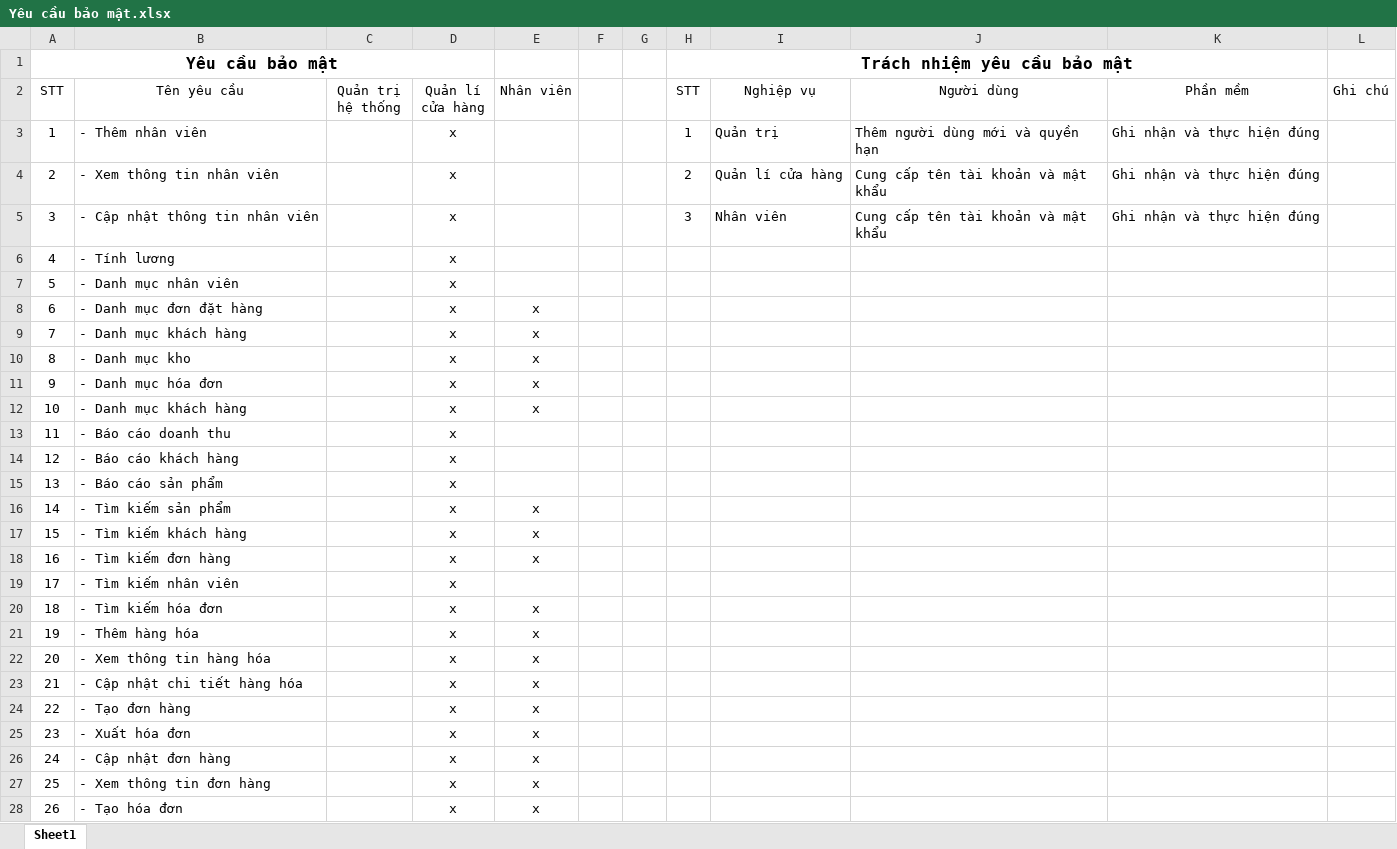
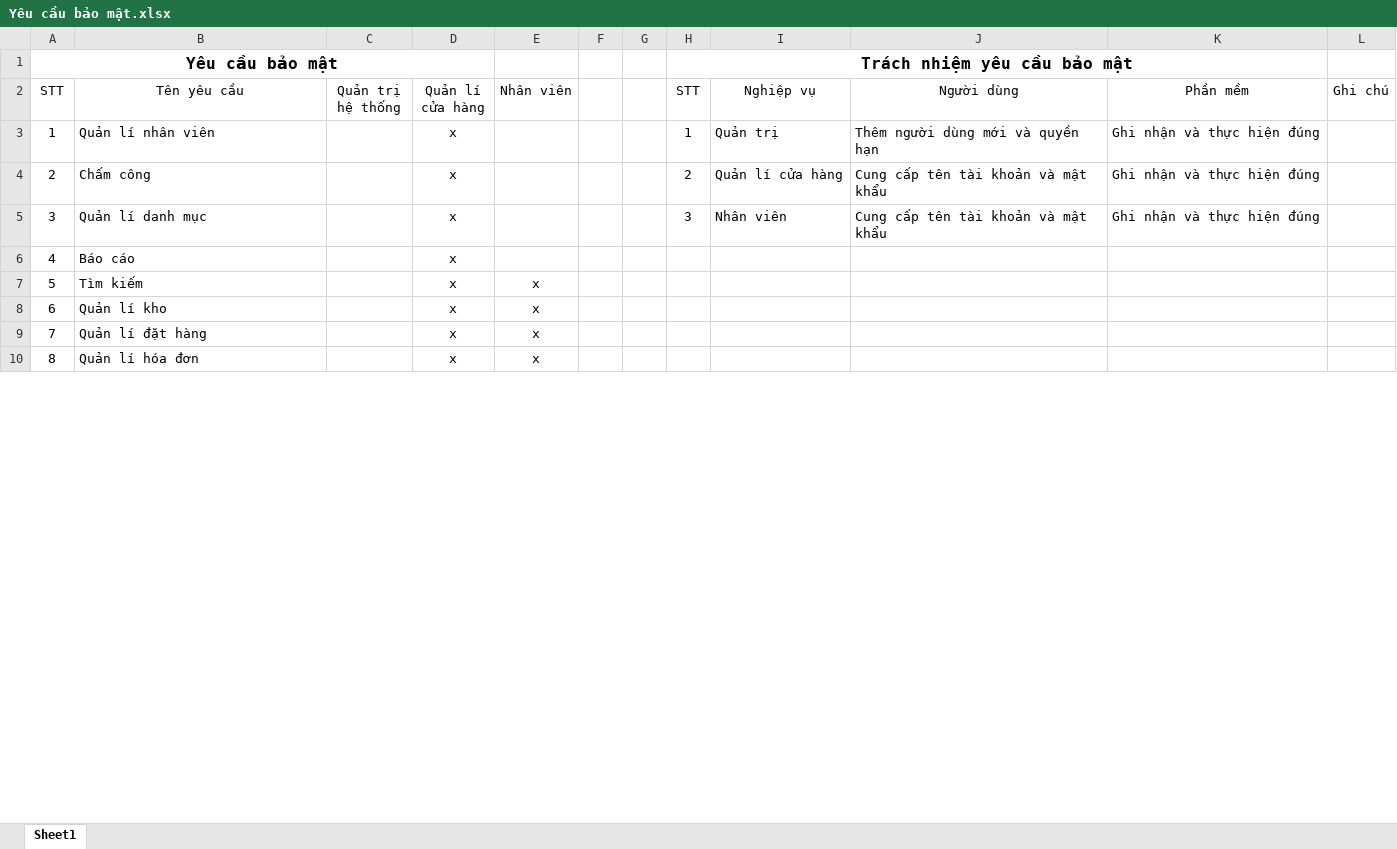
Before and after one commit to CNPM-Team-1/CNPM, an Excel workbook: Phân tích/Yêu cầu bảo mật.xlsx, sheet Sheet1, drawn as a sheet; only a part is shown; values as stored, in another font and other column widths than the file's, no borders; removed rows and columns are numbered as before the commit, all else as after; the diff covers the shown part only; the diff names each change by its address in the sheet, - before the commit and + after, or states it on an @@ line.

```diff
--- a/Phân tích/Yêu cầu bảo mật.xlsx (sheet Sheet1)
+++ b/Phân tích/Yêu cầu bảo mật.xlsx (sheet Sheet1)
-B3 (Tên yêu cầu): - Thêm nhân viên
+B3 (Tên yêu cầu): Quản lí nhân viên
-B4 (Tên yêu cầu): - Xem thông tin nhân viên
+B4 (Tên yêu cầu): Chấm công
-B5 (Tên yêu cầu): - Cập nhật thông tin nhân viên
+B5 (Tên yêu cầu): Quản lí danh mục
-row 6: 4 | - Tính lương |  | x
-row 7: 5 | - Danh mục nhân viên |  | x
-row 8: 6 | - Danh mục đơn đặt hàng |  | x | x
-row 9: 7 | - Danh mục khách hàng |  | x | x
-row 10: 8 | - Danh mục kho |  | x | x
-row 11: 9 | - Danh mục hóa đơn |  | x | x
-row 12: 10 | - Danh mục khách hàng |  | x | x
-row 13: 11 | - Báo cáo doanh thu |  | x
-row 14: 12 | - Báo cáo khách hàng |  | x
@@ column A (STT) renumbered between rows 6 and 12 @@
-B6 (Tên yêu cầu): - Báo cáo sản phẩm
+B6 (Tên yêu cầu): Báo cáo
-row 16: 14 | - Tìm kiếm sản phẩm |  | x | x
-row 17: 15 | - Tìm kiếm khách hàng |  | x | x
-row 18: 16 | - Tìm kiếm đơn hàng |  | x | x
-row 19: 17 | - Tìm kiếm nhân viên |  | x
-B7 (Tên yêu cầu): - Tìm kiếm hóa đơn
+B7 (Tên yêu cầu): Tìm kiếm
-B8 (Tên yêu cầu): - Thêm hàng hóa
+B8 (Tên yêu cầu): Quản lí kho
-row 22: 20 | - Xem thông tin hàng hóa |  | x | x
-row 23: 21 | - Cập nhật chi tiết hàng hóa |  | x | x
-B9 (Tên yêu cầu): - Tạo đơn hàng
+B9 (Tên yêu cầu): Quản lí đặt hàng
-B10 (Tên yêu cầu): - Xuất hóa đơn
+B10 (Tên yêu cầu): Quản lí hóa đơn
-row 26: 24 | - Cập nhật đơn hàng |  | x | x
-row 27: 25 | - Xem thông tin đơn hàng |  | x | x
-row 28: 26 | - Tạo hóa đơn |  | x | x
```
Also changed, not shown: 7 removed rows and 3 edited cells elsewhere in this sheet, Phân tích/Barchart.xlsx, Phân tích/Yêu cầu hiệu quả.xlsx, 5 other files.
